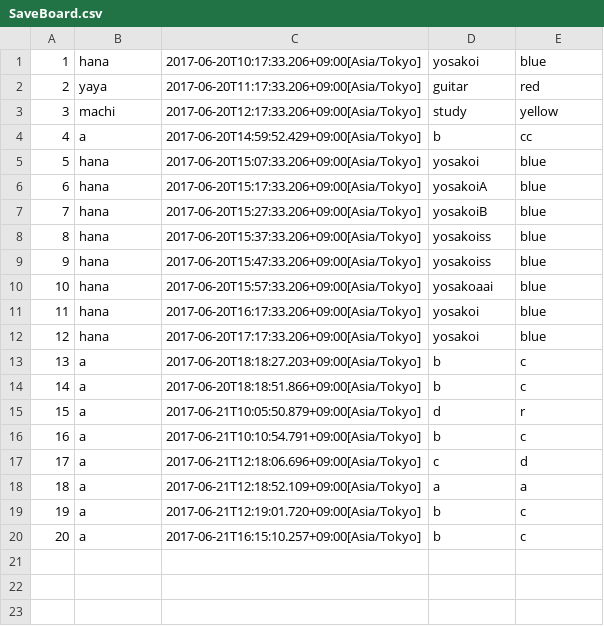
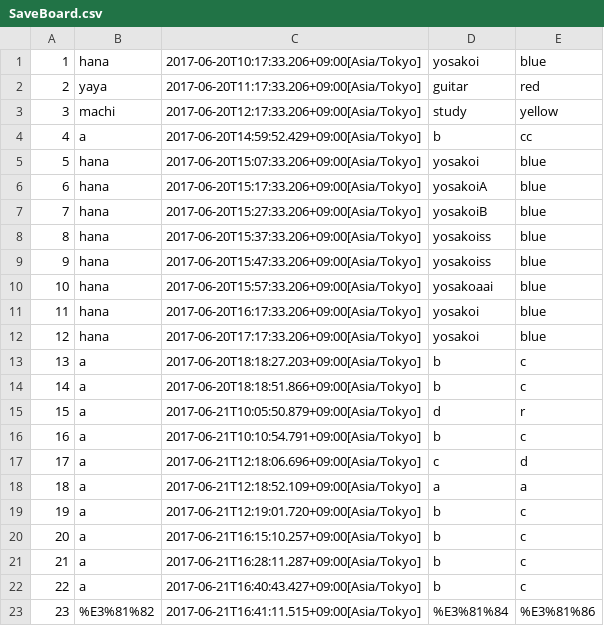
Before and after one commit to sakura818/write-http-server-01, a CSV file: src/main/resources/SaveBoard.csv, drawn as a sheet; the diff names each change by its address in the sheet, - before the commit and + after, or states it on an @@ line.

```diff
--- a/src/main/resources/SaveBoard.csv
+++ b/src/main/resources/SaveBoard.csv
+row 21: 21 | a | 2017-06-21T16:28:11.287+09:00[Asia/Tokyo] | b | c
+row 22: 22 | a | 2017-06-21T16:40:43.427+09:00[Asia/Tokyo] | b | c
+row 23: 23 | %E3%81%82 | 2017-06-21T16:41:11.515+09:00[Asia/Tokyo] | %E3%81%84 | %E3%81%86
```
Also changed, not shown: 1 other file.
